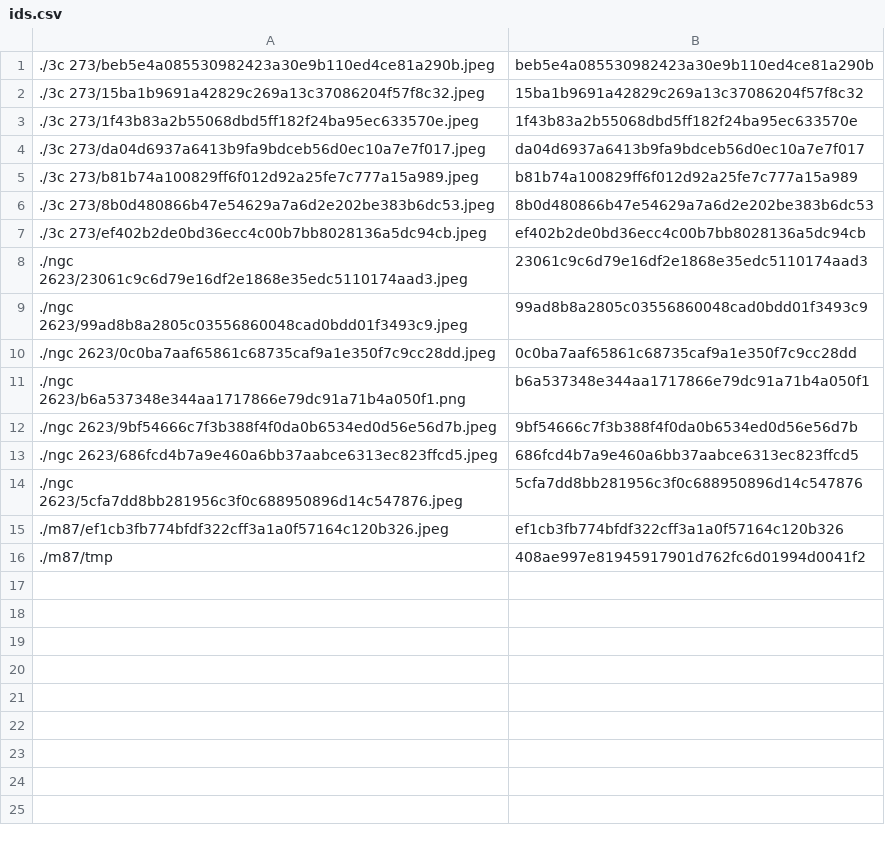
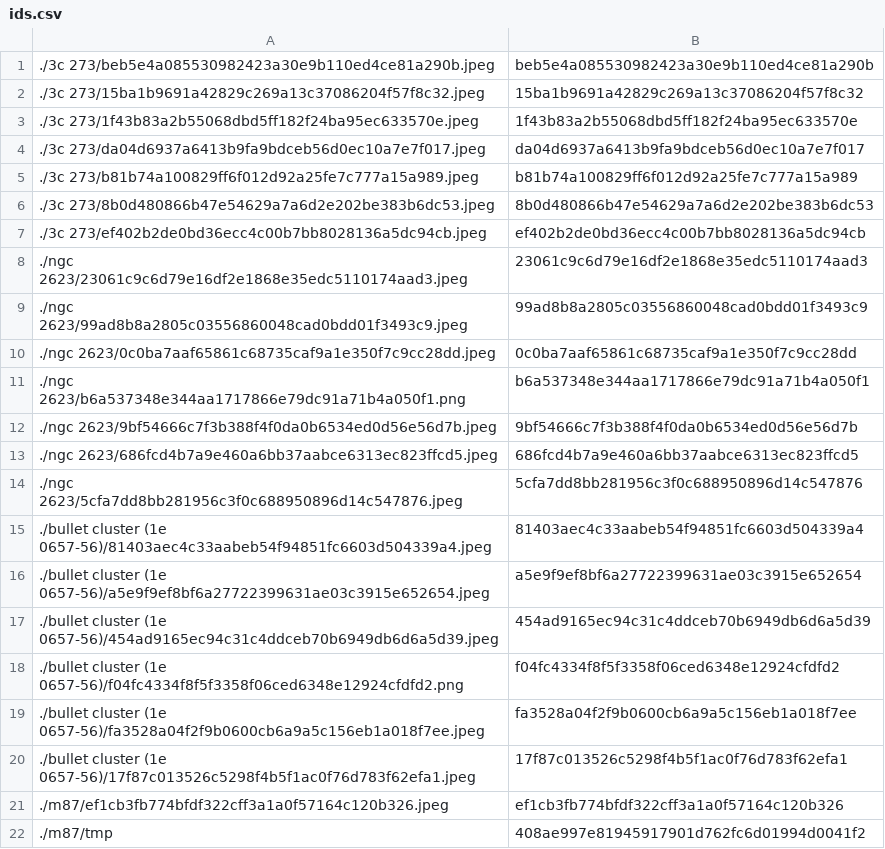
Before and after one commit to person-v132/SciOlyID-Images, a CSV file: rfts/ids.csv, drawn as a sheet; the diff names each change by its address in the sheet, - before the commit and + after, or states it on an @@ line.

```diff
--- a/rfts/ids.csv
+++ b/rfts/ids.csv
+row 15: ./bullet cluster (1e 0657-56)/81403aec4c33aabeb54f94851fc6603d504339a4.jpeg | 81403aec4c33aabeb54f94851fc6603d504339a4
+row 16: ./bullet cluster (1e 0657-56)/a5e9f9ef8bf6a27722399631ae03c3915e652654.jpeg | a5e9f9ef8bf6a27722399631ae03c3915e652654
+row 17: ./bullet cluster (1e 0657-56)/454ad9165ec94c31c4ddceb70b6949db6d6a5d39.jpeg | 454ad9165ec94c31c4ddceb70b6949db6d6a5d39
+row 18: ./bullet cluster (1e 0657-56)/f04fc4334f8f5f3358f06ced6348e12924cfdfd2.png | f04fc4334f8f5f3358f06ced6348e12924cfdfd2
+row 19: ./bullet cluster (1e 0657-56)/fa3528a04f2f9b0600cb6a9a5c156eb1a018f7ee.jpeg | fa3528a04f2f9b0600cb6a9a5c156eb1a018f7ee
+row 20: ./bullet cluster (1e 0657-56)/17f87c013526c5298f4b5f1ac0f76d783f62efa1.jpeg | 17f87c013526c5298f4b5f1ac0f76d783f62efa1
```
